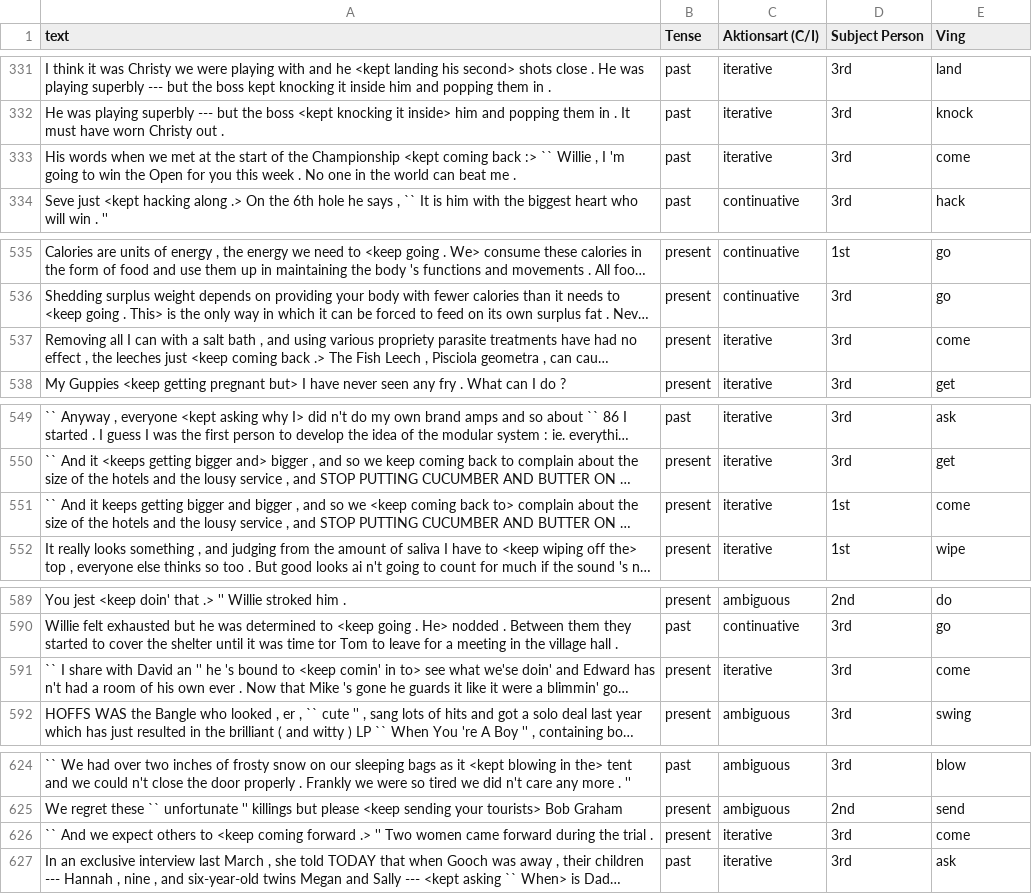
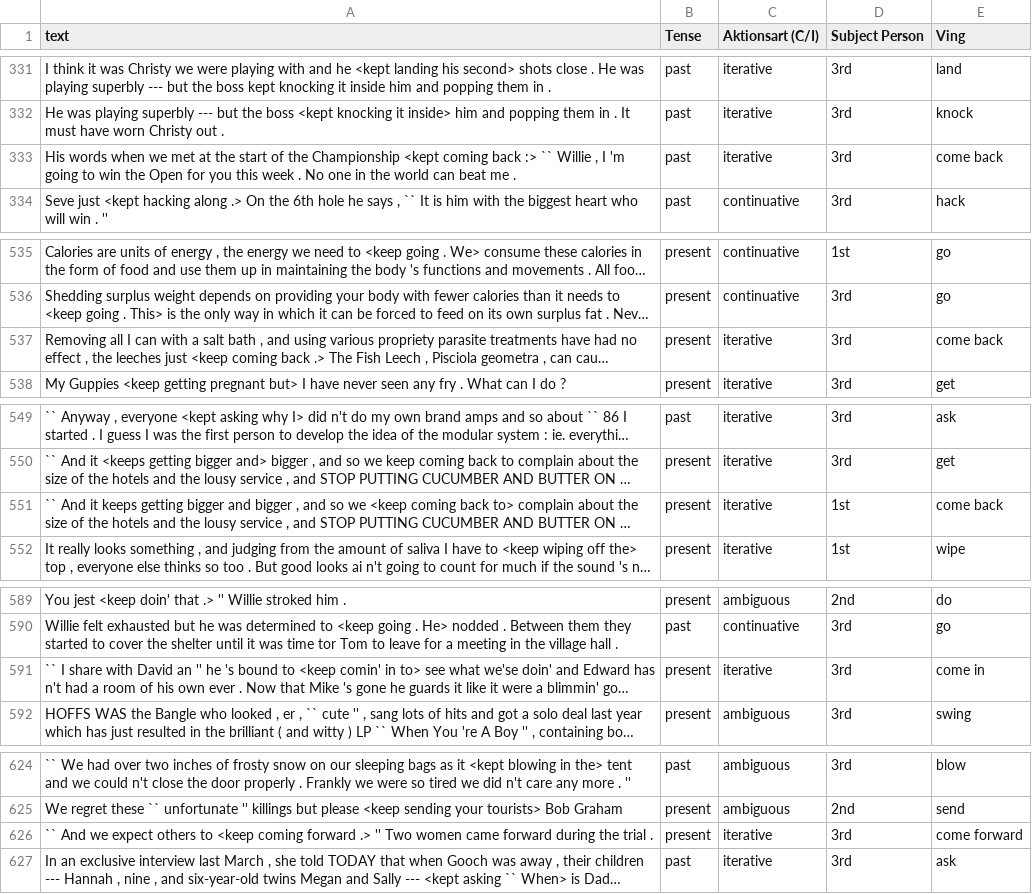
Before and after one commit to myoKun345/l4886_keep, a CSV file: data/bnc3k_finished.csv, drawn as a sheet; only a part is shown, gaps mark what is left out; long unchanged cells end in …; the diff covers the shown part only; the diff names each change by its address in the sheet, - before the commit and + after, or states it on an @@ line.

```diff
--- a/data/bnc3k_finished.csv
+++ b/data/bnc3k_finished.csv
-E333 (Ving): come
+E333 (Ving): come back
-E537 (Ving): come
+E537 (Ving): come back
-E551 (Ving): come
+E551 (Ving): come back
-E591 (Ving): come
+E591 (Ving): come in
-E626 (Ving): come
+E626 (Ving): come forward
```
Also changed, not shown: 29 edited cells elsewhere in this file, 2 other files.
